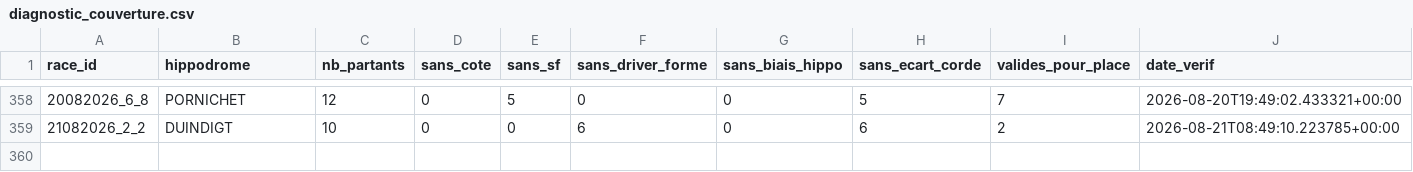
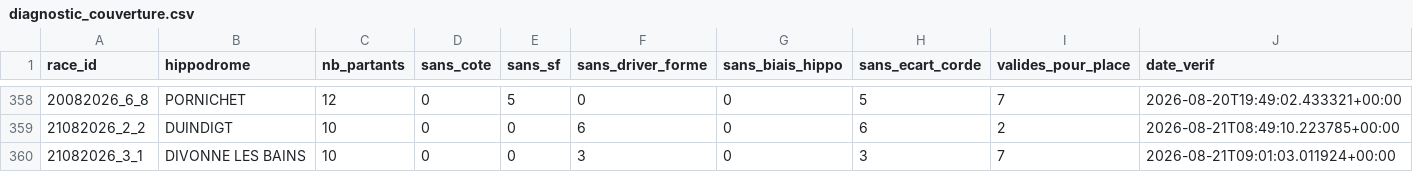
Before and after one commit to Falcon78ux/pmu-paper-trading, a CSV file: diagnostic_couverture.csv, drawn as a sheet; only a part is shown, gaps mark what is left out.

```diff
--- a/diagnostic_couverture.csv
+++ b/diagnostic_couverture.csv
@@ -359 +359,2 @@ race_id,hippodrome,nb_partants,sans_cote,sans_sf,sans_driver_forme,sans_biais_hi
 21082026_2_2,DUINDIGT,10,0,0,6,0,6,2,2026-08-21T08:49:10.223785+00:00
+21082026_3_1,DIVONNE LES BAINS,10,0,0,3,0,3,7,2026-08-21T09:01:03.011924+00:00
```
Also changed, not shown: paris_virtuels.csv, 6 other files.
